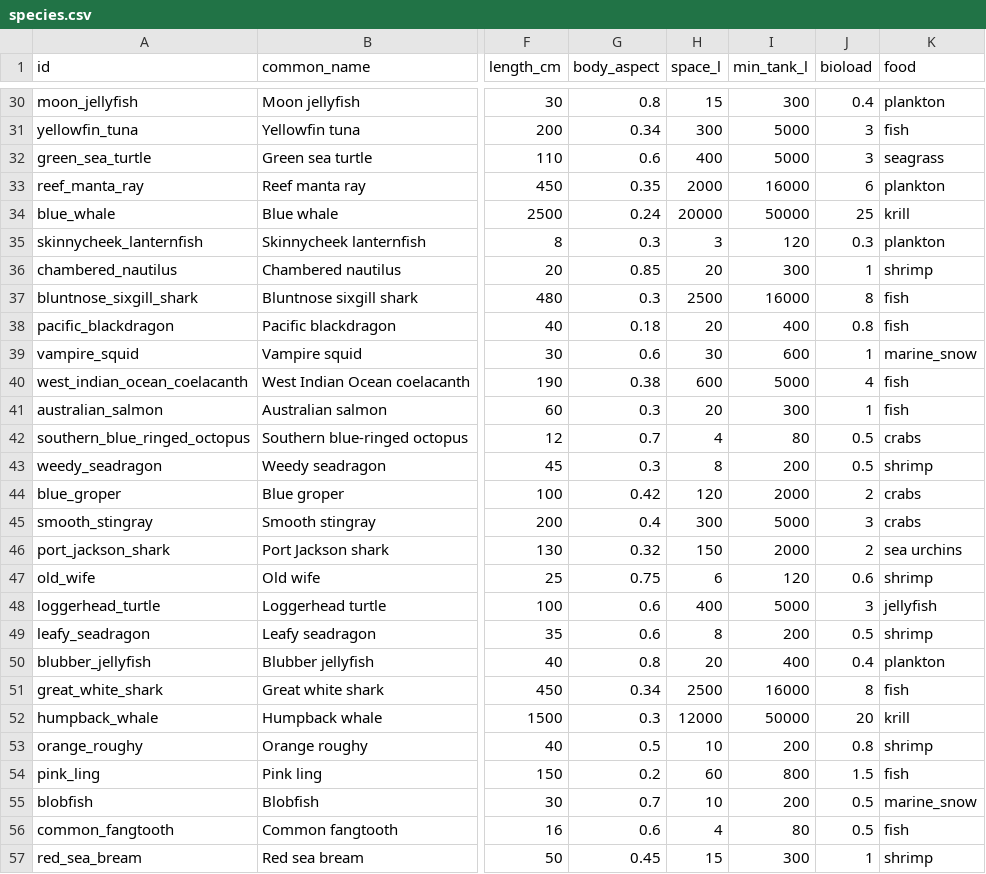
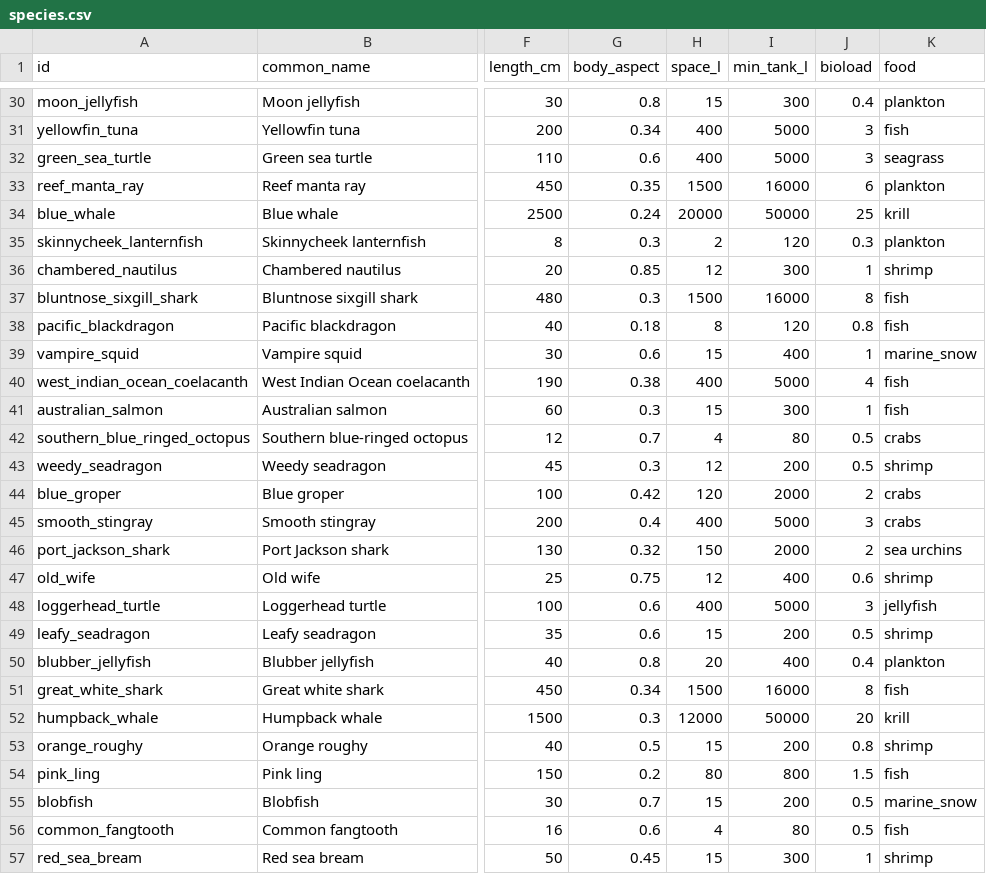
Before and after one commit to aceonline666/fishy-mcfish, a CSV file: data/species.csv, drawn as a sheet; only a part is shown, gaps mark what is left out; the diff covers the shown part only; the diff names each change by its address in the sheet, - before the commit and + after, or states it on an @@ line.

```diff
--- a/data/species.csv
+++ b/data/species.csv
-H31 (space_l): 300
+H31 (space_l): 400
-H33 (space_l): 2000
+H33 (space_l): 1500
-H35 (space_l): 3
+H35 (space_l): 2
-H36 (space_l): 20
+H36 (space_l): 12
-H37 (space_l): 2500
+H37 (space_l): 1500
-H38 (space_l): 20
+H38 (space_l): 8
-I38 (min_tank_l): 400
+I38 (min_tank_l): 120
-H39 (space_l): 30
+H39 (space_l): 15
-I39 (min_tank_l): 600
+I39 (min_tank_l): 400
-H40 (space_l): 600
+H40 (space_l): 400
-H41 (space_l): 20
+H41 (space_l): 15
-H43 (space_l): 8
+H43 (space_l): 12
-H45 (space_l): 300
+H45 (space_l): 400
-H47 (space_l): 6
+H47 (space_l): 12
-I47 (min_tank_l): 120
+I47 (min_tank_l): 400
-H49 (space_l): 8
+H49 (space_l): 15
-H51 (space_l): 2500
+H51 (space_l): 1500
-H53 (space_l): 10
+H53 (space_l): 15
-H54 (space_l): 60
+H54 (space_l): 80
-H55 (space_l): 10
+H55 (space_l): 15
```
Also changed, not shown: 86 edited cells elsewhere in this file, data/locations.csv, 4 other files.
